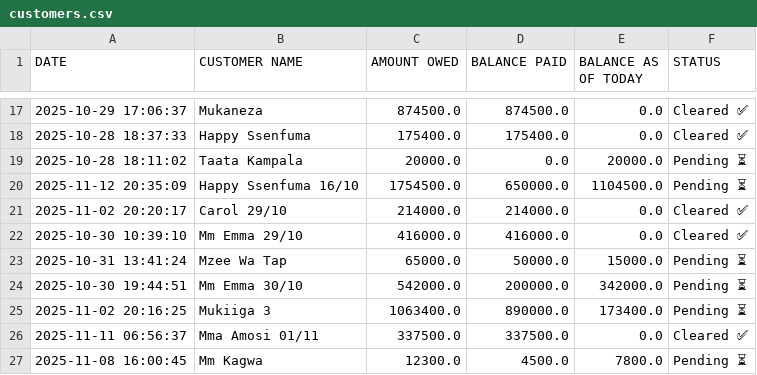
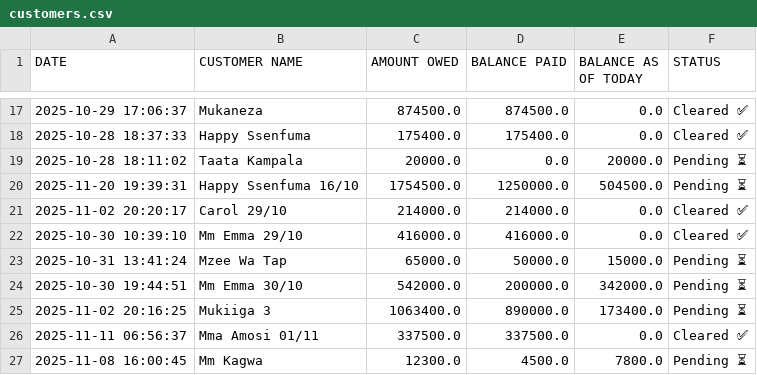
Before and after one commit to peter4652k/debttracker, a CSV file: data/customers.csv, drawn as a sheet; only a part is shown, gaps mark what is left out.

Commit message:
Update customers.csv from Streamlit app

```diff
--- a/data/customers.csv
+++ b/data/customers.csv
@@ -19,3 +19,3 @@ DATE,CUSTOMER NAME,AMOUNT OWED,BALANCE PAID,BALANCE AS OF TODAY,STATUS
 2025-10-28 18:11:02,Taata Kampala,20000.0,0.0,20000.0,Pending ⏳
-2025-11-12 20:35:09,Happy Ssenfuma 16/10,1754500.0,650000.0,1104500.0,Pending ⏳
+2025-11-20 19:39:31,Happy Ssenfuma 16/10,1754500.0,1250000.0,504500.0,Pending ⏳
 2025-11-02 20:20:17,Carol 29/10,214000.0,214000.0,0.0,Cleared ✅
```
